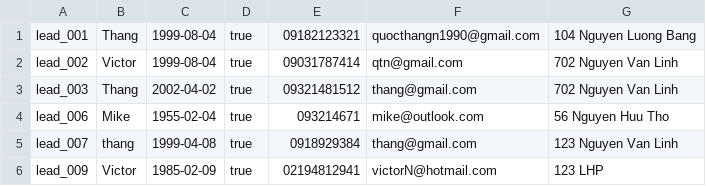
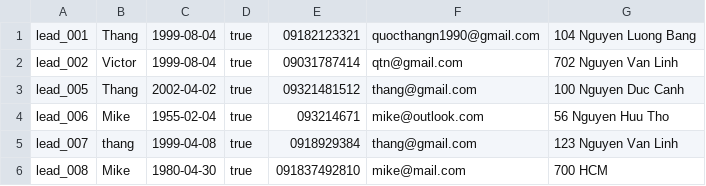
Before and after one commit to s3836387/Programming1, a CSV file: LeadCRM/src/com/company/leads.csv, drawn as a sheet.

```diff
--- a/LeadCRM/src/com/company/leads.csv
+++ b/LeadCRM/src/com/company/leads.csv
@@ -2,5 +2,5 @@ lead_001,Thang,1999-08-04,true,09182123321,quocthangn1990@gmail.com,104 Nguyen L
 lead_002,Victor,1999-08-04,true,09031787414,qtn@gmail.com,702 Nguyen Van Linh
-lead_003,Thang,2002-04-02,true,09321481512,thang@gmail.com,702 Nguyen Van Linh
+lead_005,Thang,2002-04-02,true,09321481512,thang@gmail.com,100 Nguyen Duc Canh
 lead_006,Mike,1955-02-04,true,093214671,mike@outlook.com,56 Nguyen Huu Tho
 lead_007,thang,1999-04-08,true,0918929384,thang@gmail.com,123 Nguyen Van Linh
-lead_009,Victor,1985-02-09,true,02194812941,victorN@hotmail.com,123 LHP
+lead_008,Mike,1980-04-30,true,091837492810,mike@mail.com,700 HCM
```
Also changed, not shown: LeadCRM/out/production/LeadCRM/com/company/dummy2.csv, LeadCRM/out/production/LeadCRM/com/company/leads.csv, 13 other files.
